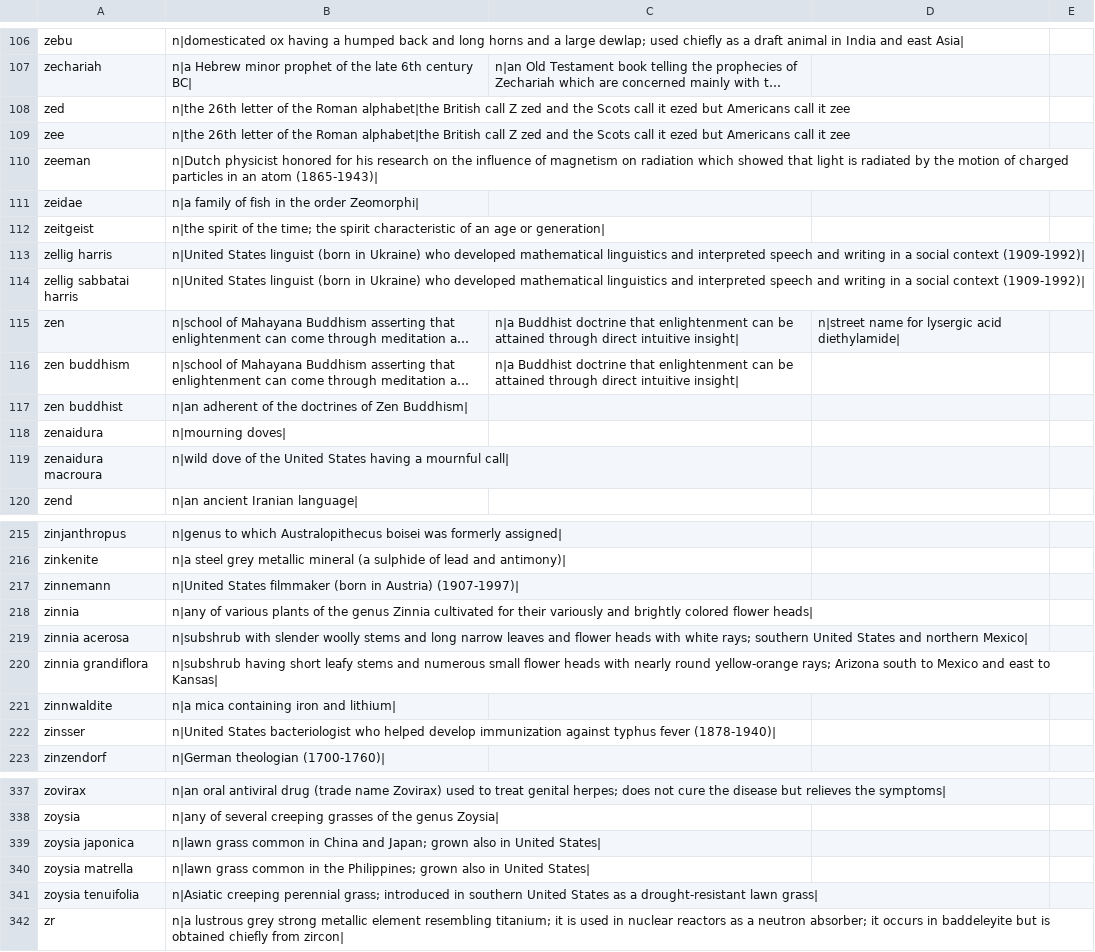
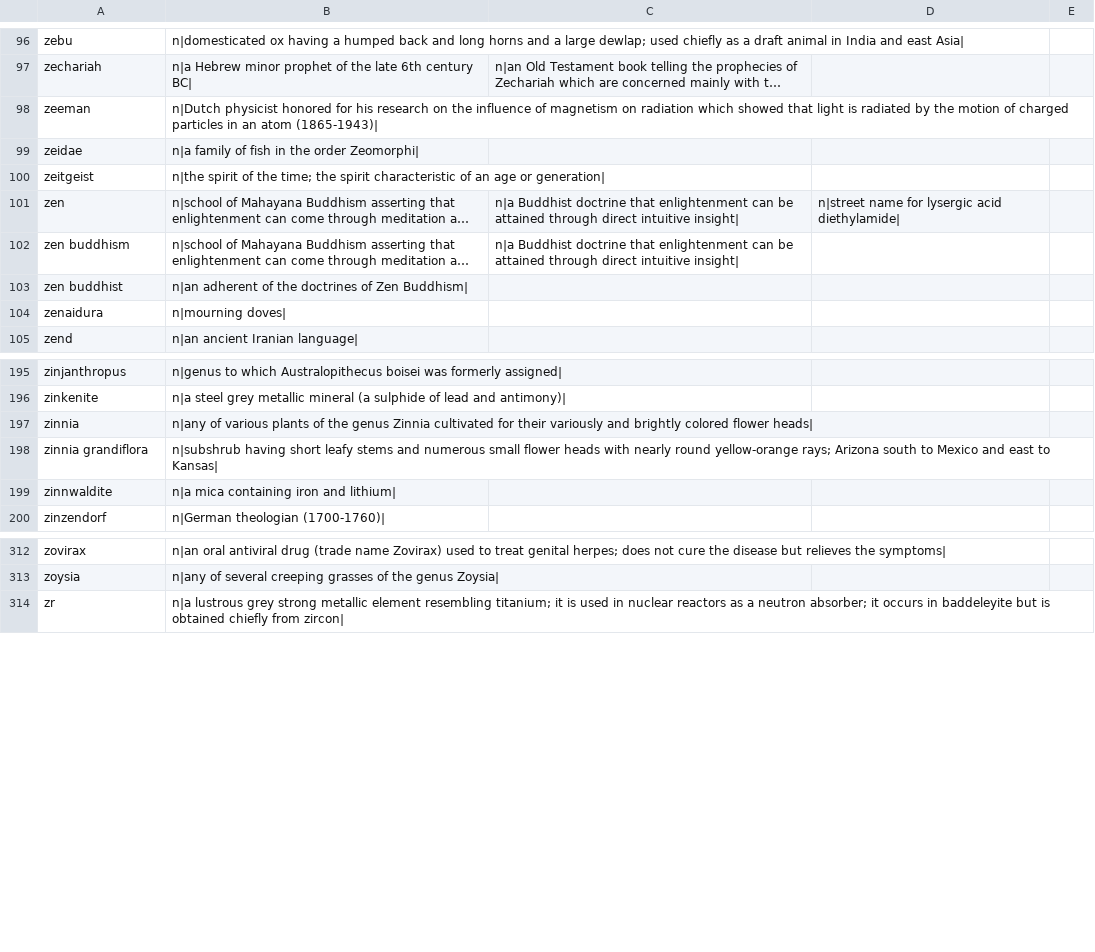
Before and after one commit to richie505/Group-app, a TSV file: app/src/main/assets/dict/z.tsv, drawn as a sheet; only a part is shown, gaps mark what is left out; long unchanged cells end in …; the diff covers the shown part only; the diff names each change by its address in the sheet, - before the commit and + after, or states it on an @@ line.

```diff
--- a/app/src/main/assets/dict/z.tsv
+++ b/app/src/main/assets/dict/z.tsv
-row 108: zed | n|the 26th letter of the Roman alphabet|the British call Z zed and the Scots call it ezed but Americans call it zee
-row 109: zee | n|the 26th letter of the Roman alphabet|the British call Z zed and the Scots call it ezed but Americans call it zee
-row 113: zellig harris | n|United States linguist (born in Ukraine) who developed mathematical linguistics and interpreted speech and writing in a social context (1909-1992)
-row 114: zellig sabbatai harris | n|United States linguist (born in Ukraine) who developed mathematical linguistics and interpreted speech and writing in a social context (1909-1992)
-row 119: zenaidura macroura | n|wild dove of the United States having a mournful call
-row 217: zinnemann | n|United States filmmaker (born in Austria) (1907-1997)
-row 219: zinnia acerosa | n|subshrub with slender woolly stems and long narrow leaves and flower heads with white rays; southern United States and northern Mexico
-row 222: zinsser | n|United States bacteriologist who helped develop immunization against typhus fever (1878-1940)
-row 339: zoysia japonica | n|lawn grass common in China and Japan; grown also in United States
-row 340: zoysia matrella | n|lawn grass common in the Philippines; grown also in United States
-row 341: zoysia tenuifolia | n|Asiatic creeping perennial grass; introduced in southern United States as a drought-resistant lawn grass
```
Also changed, not shown: 19 removed rows and 1 edited cell elsewhere in this file, app/src/main/assets/dict/_.tsv, app/src/main/assets/dict/x.tsv, 34 other files.
